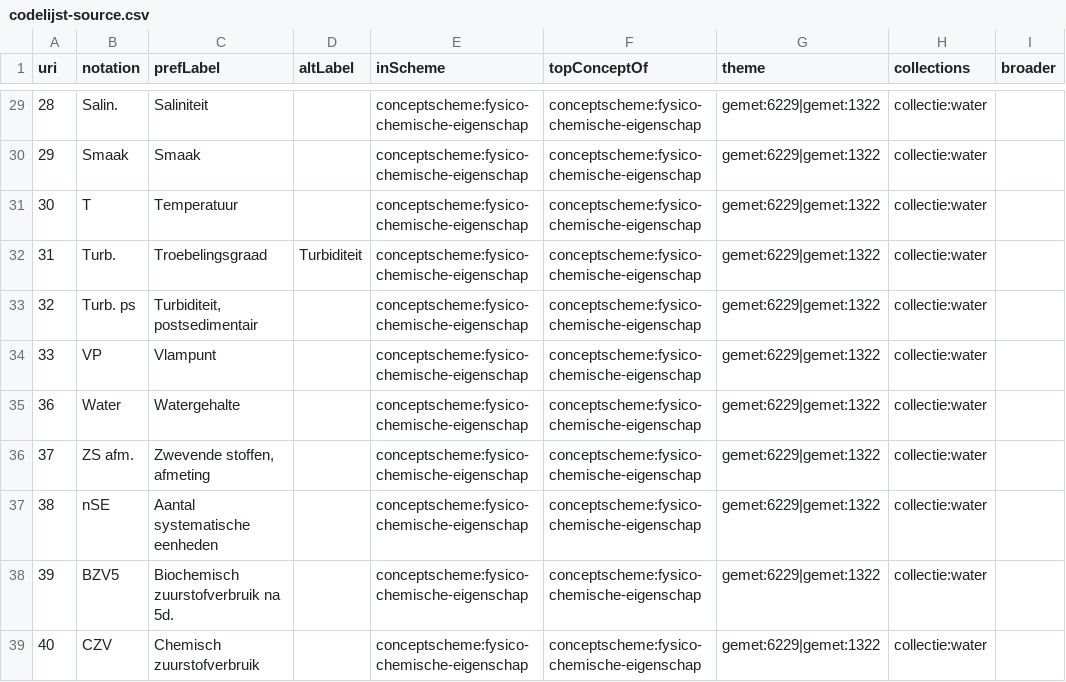
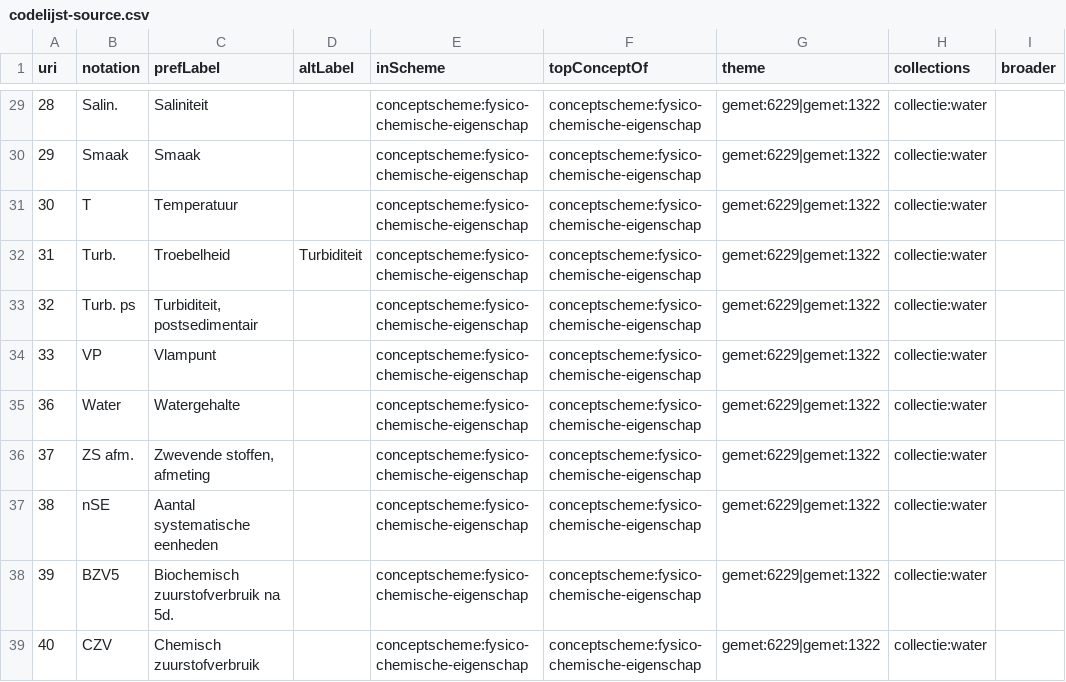
Before and after one commit to milieuinfo/codelijst-fysico-chemische-eigenschap, a CSV file: src/source/codelijst-source.csv, drawn as a sheet; only a part is shown, gaps mark what is left out; the diff names each change by its address in the sheet, - before the commit and + after, or states it on an @@ line.

Commit message:
update parameters

```diff
--- a/src/source/codelijst-source.csv
+++ b/src/source/codelijst-source.csv
-C32 (prefLabel): Troebelingsgraad
+C32 (prefLabel): Troebelheid
```
